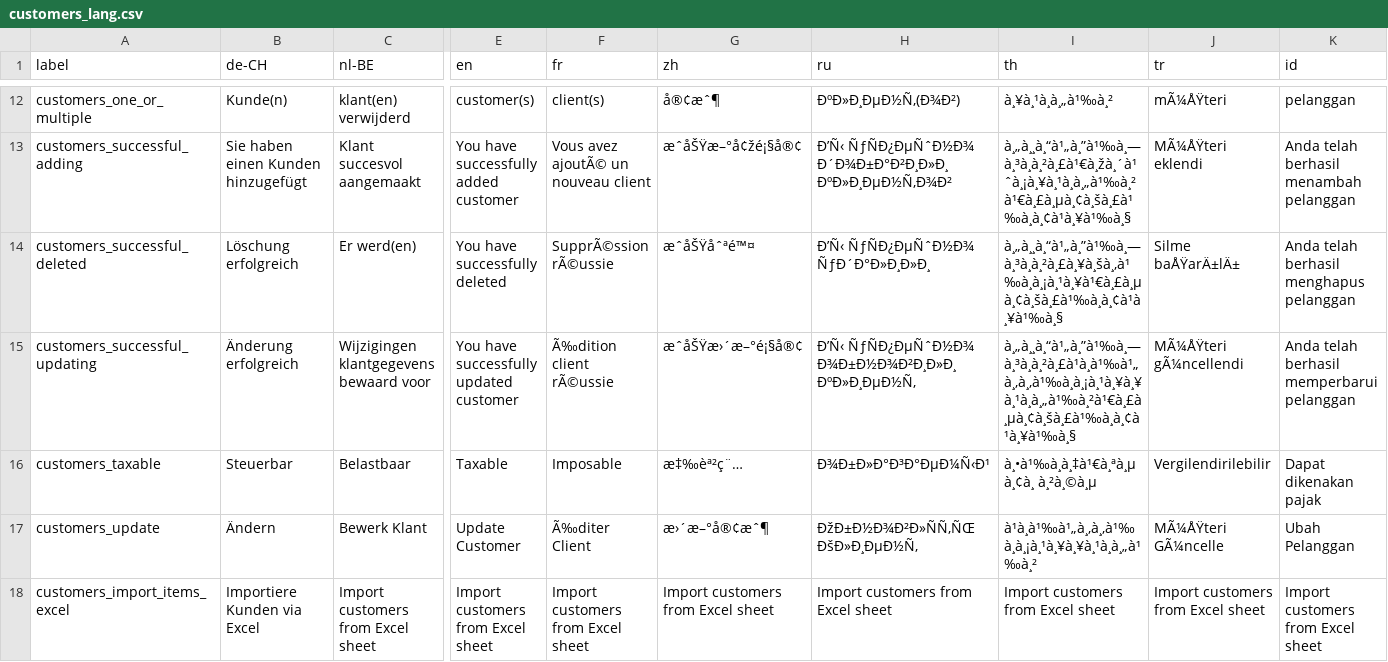
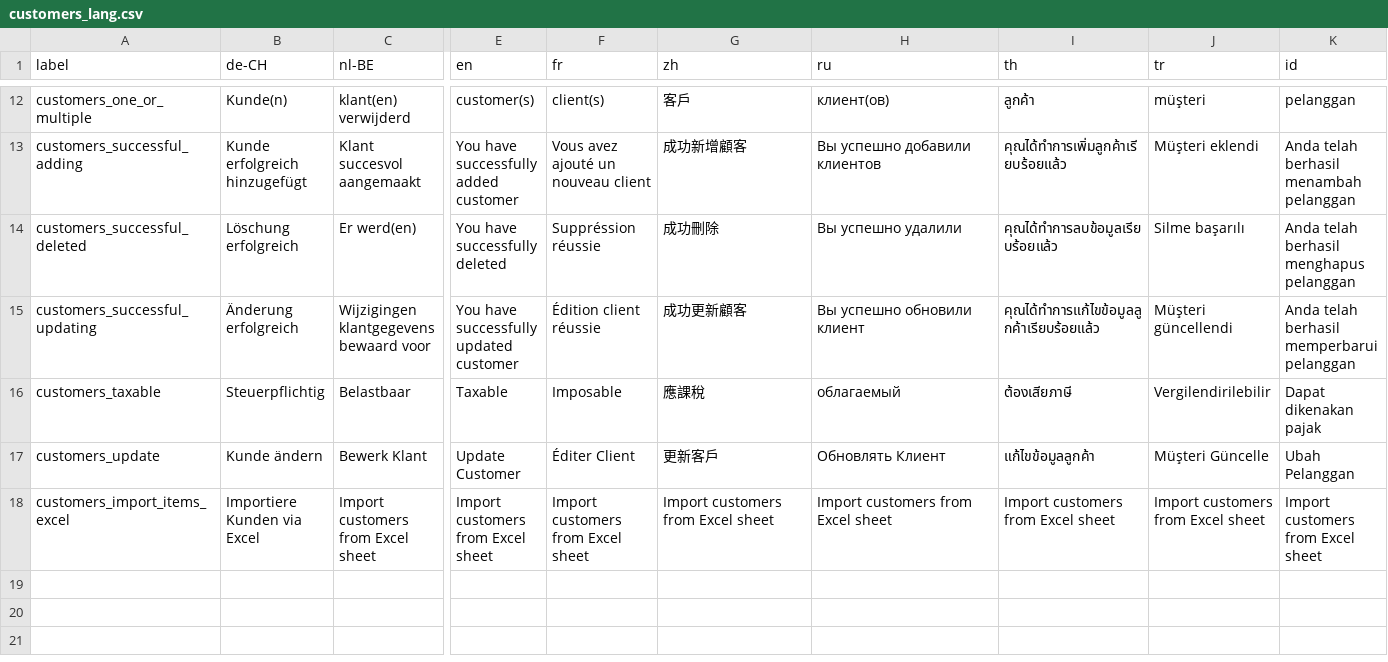
Before and after one commit to opensourcepos/opensourcepos, a CSV file: translations/customers_lang.csv, drawn as a sheet; only a part is shown, gaps mark what is left out; the diff covers the shown part only; the diff names each change by its address in the sheet, - before the commit and + after, or states it on an @@ line.

```diff
--- a/translations/customers_lang.csv
+++ b/translations/customers_lang.csv
-G12 (zh): å®¢æˆ¶
+G12 (zh): 客戶
-H12 (ru): ÐºÐ»Ð¸ÐµÐ½Ñ‚(Ð¾Ð²)
+H12 (ru): клиент(ов)
-I12 (th): à¸¥à¸¹à¸à¸„à¹‰à¸²
+I12 (th): ลูกค้า
-J12 (tr): mÃ¼ÅŸteri
+J12 (tr): müşteri
-B13 (de-CH): Sie haben einen Kunden hinzugefügt
+B13 (de-CH): Kunde erfolgreich hinzugefügt
-F13 (fr): Vous avez ajoutÃ© un nouveau client
+F13 (fr): Vous avez ajouté un nouveau client
-G13 (zh): æˆåŠŸæ–°å¢žé¡§å®¢
+G13 (zh): 成功新增顧客
-H13 (ru): Ð’Ñ‹ ÑƒÑÐ¿ÐµÑˆÐ½Ð¾ Ð´Ð¾Ð±Ð°Ð²Ð¸Ð»Ð¸ ÐºÐ»Ð¸ÐµÐ½Ñ‚Ð¾Ð²
+H13 (ru): Вы успешно добавили клиентов
-I13 (th): à¸„à¸¸à¸“à¹„à¸”à¹‰à¸—à¸³à¸à¸²à¸£à¹€à¸žà¸´à¹ˆà¸¡à¸¥à¸¹à¸à¸„à¹‰à¸²à¹€à¸£à¸µà¸¢à¸šà¸£à¹‰à¸à¸¢à¹à¸¥à¹‰à¸§
+I13 (th): คุณได้ทำการเพิ่มลูกค้าเรียบร้อยแล้ว
-J13 (tr): MÃ¼ÅŸteri eklendi
+J13 (tr): Müşteri eklendi
-F14 (fr): SupprÃ©ssion rÃ©ussie
+F14 (fr): Suppréssion réussie
-G14 (zh): æˆåŠŸåˆªé™¤
+G14 (zh): 成功刪除
-H14 (ru): Ð’Ñ‹ ÑƒÑÐ¿ÐµÑˆÐ½Ð¾ ÑƒÐ´Ð°Ð»Ð¸Ð»Ð¸
+H14 (ru): Вы успешно удалили
-I14 (th): à¸„à¸¸à¸“à¹„à¸”à¹‰à¸—à¸³à¸à¸²à¸£à¸¥à¸šà¸‚à¹‰à¸à¸¡à¸¹à¸¥à¹€à¸£à¸µà¸¢à¸šà¸£à¹‰à¸à¸¢à¹à¸¥à¹‰à¸§
+I14 (th): คุณได้ทำการลบข้อมูลเรียบร้อยแล้ว
-J14 (tr): Silme baÅŸarÄ±lÄ±
+J14 (tr): Silme başarılı
-F15 (fr): Ã‰dition client rÃ©ussie
+F15 (fr): Édition client réussie
-G15 (zh): æˆåŠŸæ›´æ–°é¡§å®¢
+G15 (zh): 成功更新顧客
-H15 (ru): Ð’Ñ‹ ÑƒÑÐ¿ÐµÑˆÐ½Ð¾ Ð¾Ð±Ð½Ð¾Ð²Ð¸Ð»Ð¸ ÐºÐ»Ð¸ÐµÐ½Ñ‚
+H15 (ru): Вы успешно обновили клиент
-I15 (th): à¸„à¸¸à¸“à¹„à¸”à¹‰à¸—à¸³à¸à¸²à¸£à¹à¸à¹‰à¹„à¸‚à¸‚à¹‰à¸à¸¡à¸¹à¸¥à¸¥à¸¹à¸à¸„à¹‰à¸²à¹€à¸£à¸µà¸¢à¸šà¸£à¹‰à¸à¸¢à¹à¸¥à¹‰à¸§
+I15 (th): คุณได้ทำการแก้ไขข้อมูลลูกค้าเรียบร้อยแล้ว
-J15 (tr): MÃ¼ÅŸteri gÃ¼ncellendi
+J15 (tr): Müşteri güncellendi
-B16 (de-CH): Steuerbar
+B16 (de-CH): Steuerpflichtig
-G16 (zh): æ‡‰èª²ç¨…
+G16 (zh): 應課稅
-H16 (ru): Ð¾Ð±Ð»Ð°Ð³Ð°ÐµÐ¼Ñ‹Ð¹
+H16 (ru): облагаемый
-I16 (th): à¸•à¹‰à¸à¸‡à¹€à¸ªà¸µà¸¢à¸ à¸²à¸©à¸µ
+I16 (th): ต้องเสียภาษี
-B17 (de-CH): Ändern
+B17 (de-CH): Kunde ändern
-F17 (fr): Ã‰diter Client
+F17 (fr): Éditer Client
-G17 (zh): æ›´æ–°å®¢æˆ¶
+G17 (zh): 更新客戶
-H17 (ru): ÐžÐ±Ð½Ð¾Ð²Ð»ÑÑ‚ÑŒ ÐšÐ»Ð¸ÐµÐ½Ñ‚
+H17 (ru): Обновлять Клиент
-I17 (th): à¹à¸à¹‰à¹„à¸‚à¸‚à¹‰à¸à¸¡à¸¹à¸¥à¸¥à¸¹à¸à¸„à¹‰à¸²
+I17 (th): แก้ไขข้อมูลลูกค้า
-J17 (tr): MÃ¼ÅŸteri GÃ¼ncelle
+J17 (tr): Müşteri Güncelle
```
Also changed, not shown: 55 edited cells elsewhere in this file.
